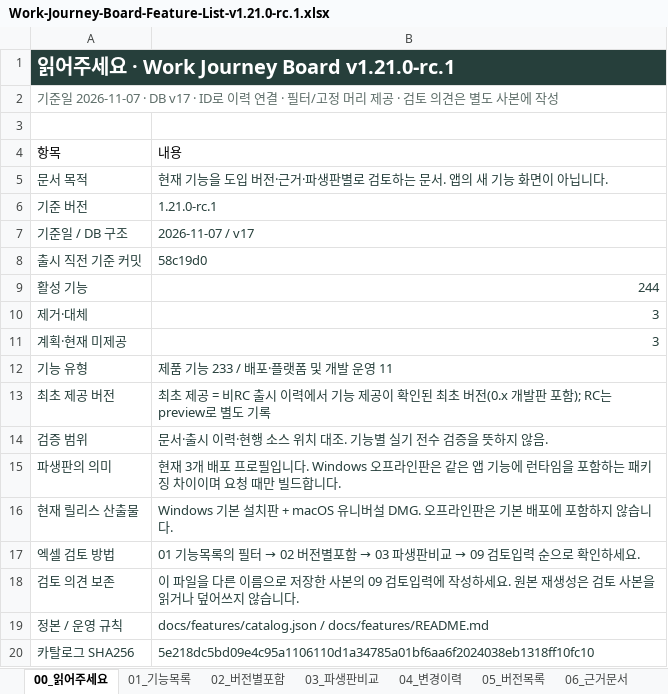
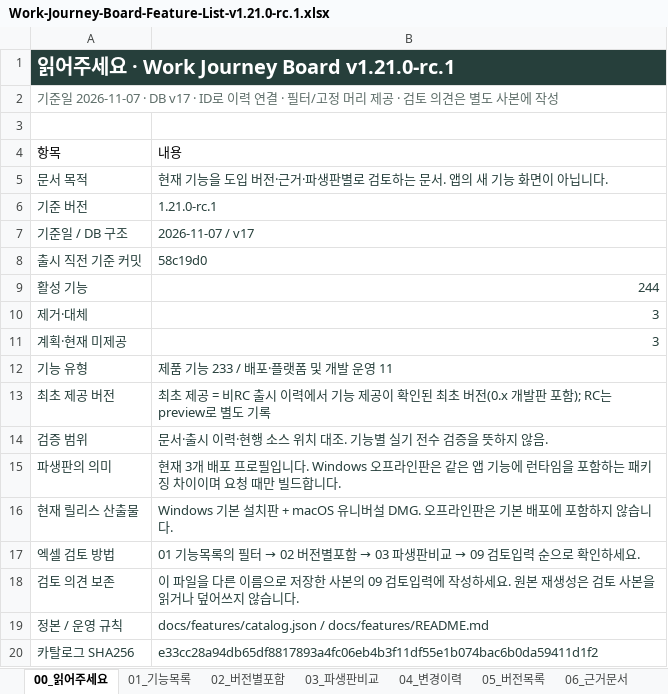
Before and after one commit to chs2147/work-journey-board, an Excel workbook: docs/features/exports/work-journey-board/Work-Journey-Board-Feature-List-v1.21.0-rc.1.xlsx, sheet 00_읽어주세요, drawn as a sheet; values as stored, in another font and other column widths than the file's, no borders; table styles not drawn; the diff names each change by its address in the sheet, - before the commit and + after, or states it on an @@ line.

```diff
--- a/docs/features/exports/work-journey-board/Work-Journey-Board-Feature-List-v1.21.0-rc.1.xlsx (sheet 00_읽어주세요)
+++ b/docs/features/exports/work-journey-board/Work-Journey-Board-Feature-List-v1.21.0-rc.1.xlsx (sheet 00_읽어주세요)
-B20: 5e218dc5bd09e4c95a1106110d1a34785a01bf6aa6f2024038eb1318ff10fc10
+B20: e33cc28a94db65df8817893a4fc06eb4b3f11df55e1b074bac6b0da59411d1f2
```
Also changed, not shown: sheet 04_변경이력, sheet 06_근거문서, sheet 01_기능목록, sheet 05_버전목록, 10 other files.
